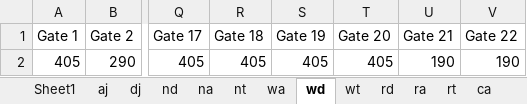
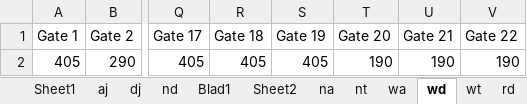
Before and after one commit to KoenPijnacker/AE4441-16-Assignment-code, an Excel workbook: Full_data.xlsx, sheet wd, drawn as a sheet; only a part is shown, gaps mark what is left out; values as stored, in another font and other column widths than the file's, no borders; the diff names each change by its address in the sheet, - before the commit and + after, or states it on an @@ line.

```diff
--- a/Full_data.xlsx (sheet wd)
+++ b/Full_data.xlsx (sheet wd)
+sheet tab: Blad1
+sheet tab: Sheet2
-T2 (Gate 20): 405
+T2 (Gate 20): 190
```
Also changed, not shown: sheet thetai, sheet deltai, sheet gS, other sheet tabs, charts or pictures, 2 other files.
